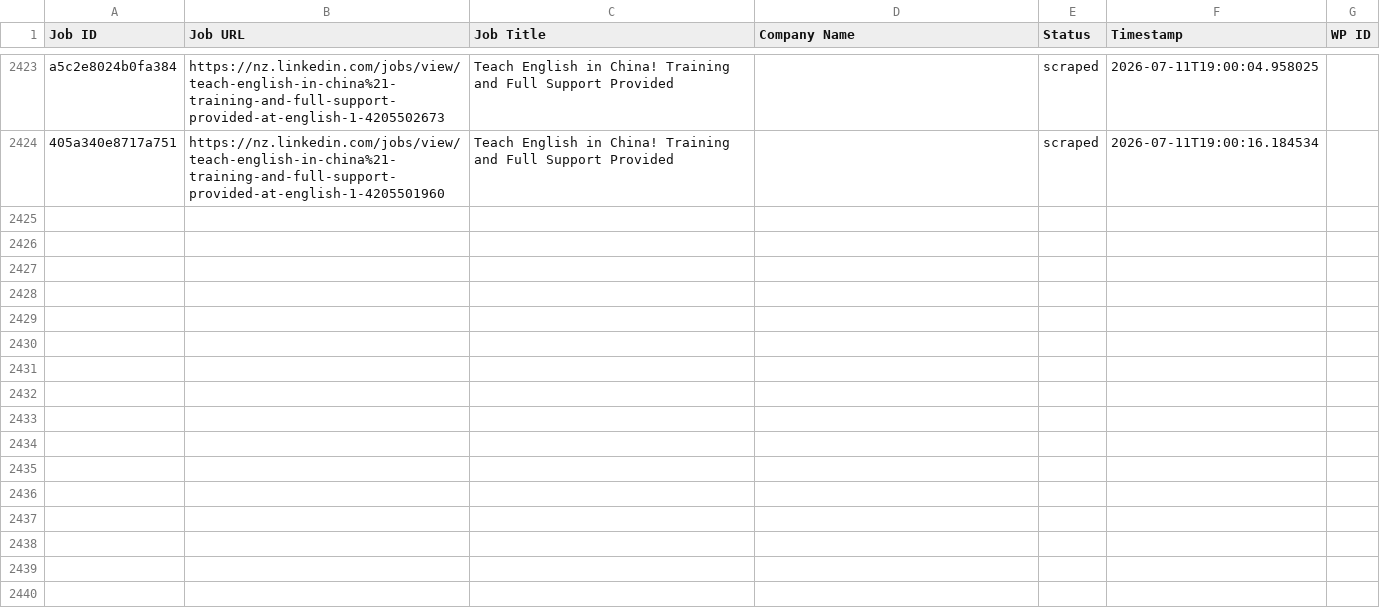
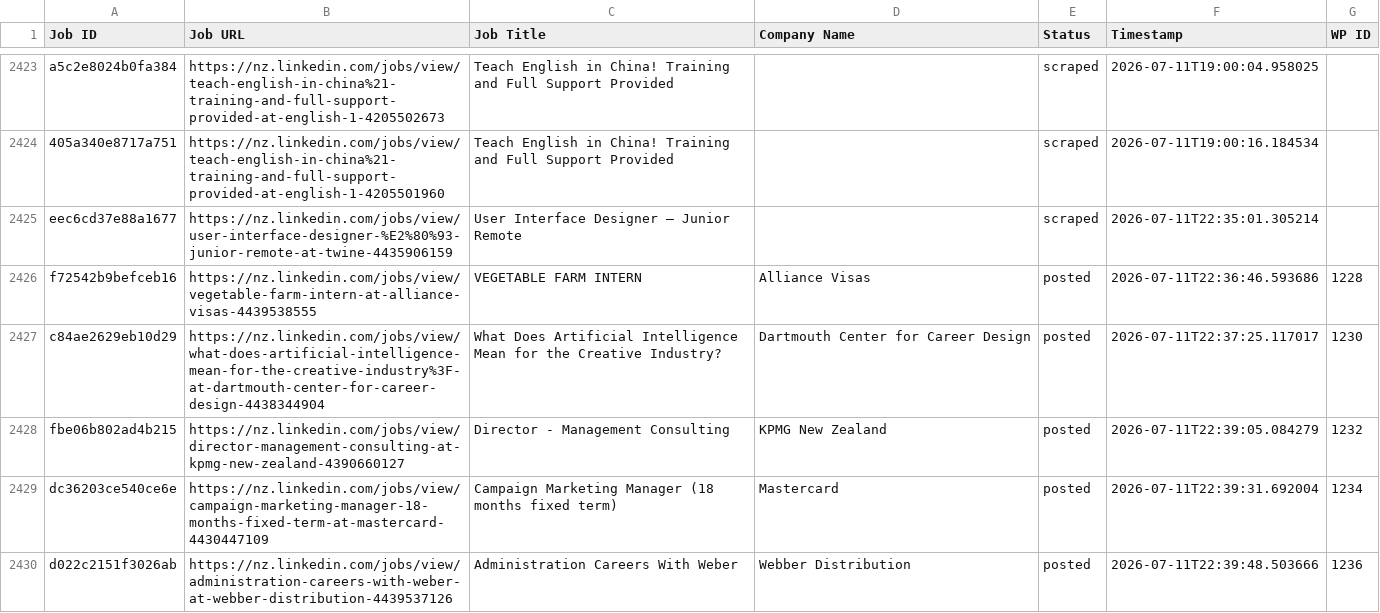
Before and after one commit to innovationinc2000/nz, a CSV file: processed_jobs.csv, drawn as a sheet; only a part is shown, gaps mark what is left out; the diff covers the shown part only; the diff names each change by its address in the sheet, - before the commit and + after, or states it on an @@ line.

```diff
--- a/processed_jobs.csv
+++ b/processed_jobs.csv
+row 2425: eec6cd37e88a1677 | https://nz.linkedin.com/jobs/view/user-interface-designer-%E2%80%93-junior-remote-at-twine-4435906159 | User Interface Designer – Junior Remote |  | scraped | 2026-07-11T22:35:01.305214
+row 2426: f72542b9befceb16 | https://nz.linkedin.com/jobs/view/vegetable-farm-intern-at-alliance-visas-4439538555 | VEGETABLE FARM INTERN | Alliance Visas | posted | 2026-07-11T22:36:46.593686 | 1228
+row 2427: c84ae2629eb10d29 | https://nz.linkedin.com/jobs/view/what-does-artificial-intelligence-mean-for-the-creative-industry%3F-at-dartmouth-center-for-career-design-4438344904 | What Does Artificial Intelligence Mean for the Creative Industry? | Dartmouth Center for Career Design | posted | 2026-07-11T22:37:25.117017 | 1230
+row 2428: fbe06b802ad4b215 | https://nz.linkedin.com/jobs/view/director-management-consulting-at-kpmg-new-zealand-4390660127 | Director - Management Consulting | KPMG New Zealand | posted | 2026-07-11T22:39:05.084279 | 1232
+row 2429: dc36203ce540ce6e | https://nz.linkedin.com/jobs/view/campaign-marketing-manager-18-months-fixed-term-at-mastercard-4430447109 | Campaign Marketing Manager (18 months fixed term) | Mastercard | posted | 2026-07-11T22:39:31.692004 | 1234
+row 2430: d022c2151f3026ab | https://nz.linkedin.com/jobs/view/administration-careers-with-weber-at-webber-distribution-4439537126 | Administration Careers With Weber | Webber Distribution | posted | 2026-07-11T22:39:48.503666 | 1236
```
Also changed, not shown: 18 added rows elsewhere in this file.
